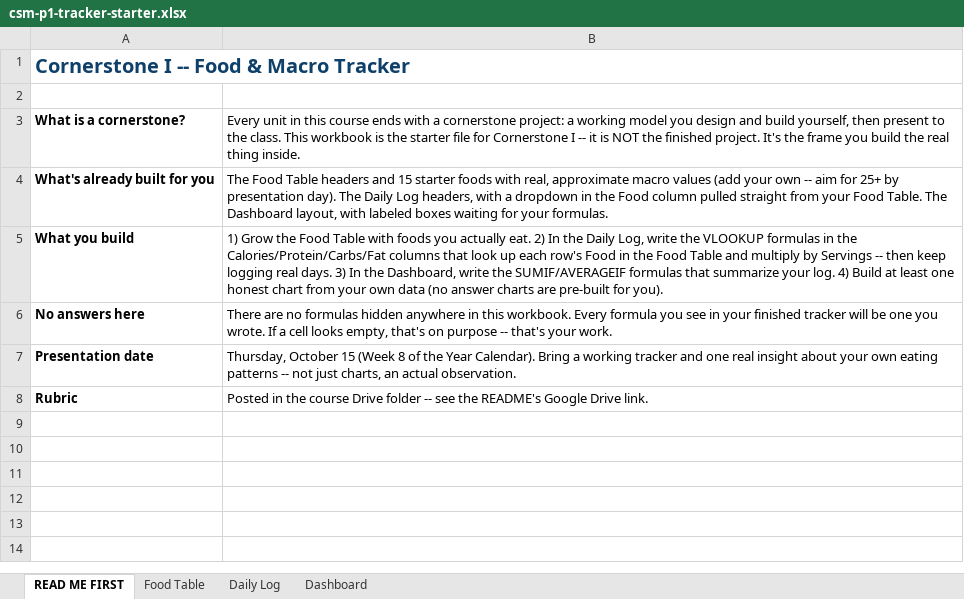
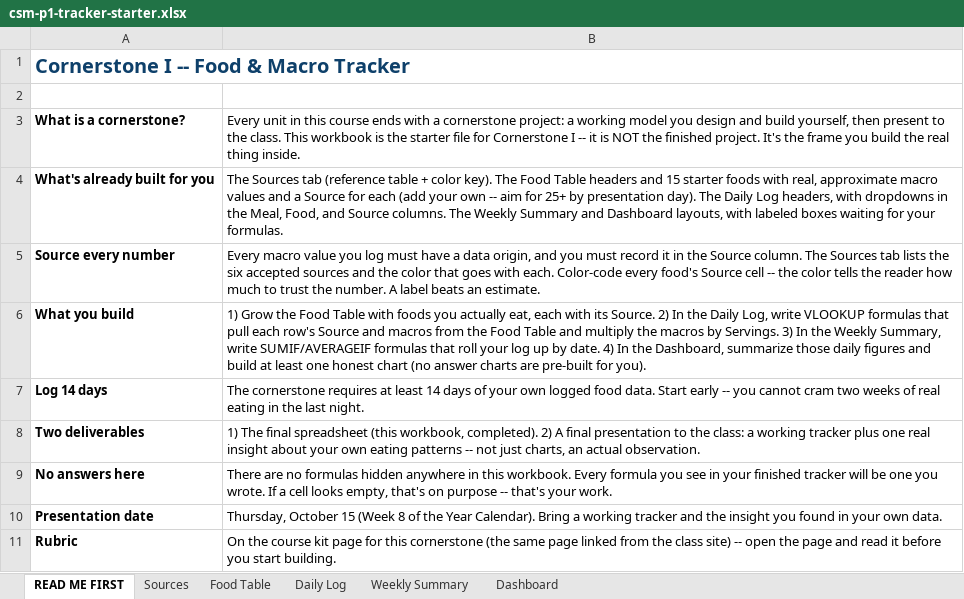
Before and after one commit to willieavendano/willieavendano.github.io, an Excel workbook: computer-science-math/resources/csm-p1-tracker-starter.xlsx, sheet READ ME FIRST, drawn as a sheet; values as stored, in another font and other column widths than the file's, no borders; addresses are those after the commit; the diff names each change by its address in the sheet, - before the commit and + after, or states it on an @@ line.

Commit message:
Add Cornerstone I kit: decks, Macro Explorer, sourced tracker workbooks, exemplars
- Two concept decks (The Data You Generate; Lookup & Aggregate) covering
  sourcing valid macro data, the dataset-download walkthrough, VLOOKUP,
  SUMIF/AVERAGEIF, honest charts, and the Source Three Foods preview activity
- Mini-brief handout + interactive Macro Explorer tool
- Morph the old per-day tracker template into the starter workbook: Sources
  tab, color-coded Source column (conditional formatting), Weekly Summary
- csm-p1-tracker-practice.xlsx (4 drills) and csm-u1-exemplars.xlsx
- Two 4.0 rubrics on the kit (final spreadsheet + final presentation) plus an
  exemplar presentation; kit generator now renders multiple rubrics
- Update Cornerstone I Materials in the course README

```diff
--- a/computer-science-math/resources/csm-p1-tracker-starter.xlsx (sheet READ ME FIRST)
+++ b/computer-science-math/resources/csm-p1-tracker-starter.xlsx (sheet READ ME FIRST)
+sheet tab: Sources
+sheet tab: Weekly Summary
-B4: The Food Table headers and 15 starter foods with real, approximate macro values (add your own -- aim for 25+ by presentation day). The Daily Log headers, with a dropdown in the Food column pulled straight from your Food Table. The Dashboard layout, with labeled…
+B4: The Sources tab (reference table + color key). The Food Table headers and 15 starter foods with real, approximate macro values and a Source for each (add your own -- aim for 25+ by presentation day). The Daily Log headers, with dropdowns in the Meal, Food, and Source columns. The Weekly Summary and Dashboard layouts, with labeled…
+row 5: Source every number | Every macro value you log must have a data origin, and you must record it in the Source column. The Sources tab lists the six accepted sources and the color that goes with each. Color-code every food's Source cell -- the color tells the reader how much to trust the number. A label beats an estimate.
-B6: …you actually eat. 2) In the Daily Log, write the VLOOKUP formulas in the Calories/Protein/Carbs/Fat columns that look up each row's Food in the Food Table and multiply by Servings -- then keep logging real days. 3) In the Dashboard, write the SUMIF/AVERAGEIF formulas that summarize your log. 4) Build at least one honest chart from your own data (no answer…
+B6: …you actually eat, each with its Source. 2) In the Daily Log, write VLOOKUP formulas that pull each row's Source and macros from the Food Table and multiply the macros by Servings. 3) In the Weekly Summary, write SUMIF/AVERAGEIF formulas that roll your log up by date. 4) In the Dashboard, summarize those daily figures and build at least one honest chart (no answer…
+row 7: Log 14 days | The cornerstone requires at least 14 days of your own logged food data. Start early -- you cannot cram two weeks of real eating in the last night.
+row 8: Two deliverables | 1) The final spreadsheet (this workbook, completed). 2) A final presentation to the class: a working tracker plus one real insight about your own eating patterns -- not just charts, an actual observation.
-B10: …tracker and one real insight about your own eating patterns -- not just charts, an actual observation.
+B10: …tracker and the insight you found in your own data.
-B11: Posted in the course Drive folder -- see the README's Google Drive link.
+B11: On the course kit page for this cornerstone (the same page linked from the class site) -- open the page and read it before you start building.
```
Also changed, not shown: sheet Daily Log, sheet Dashboard, sheet Food Table, 13 other files.
